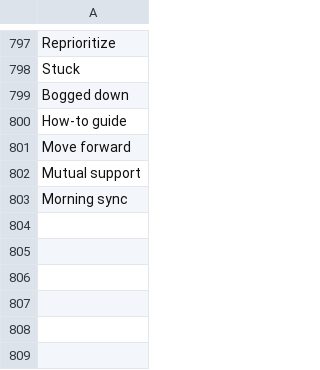
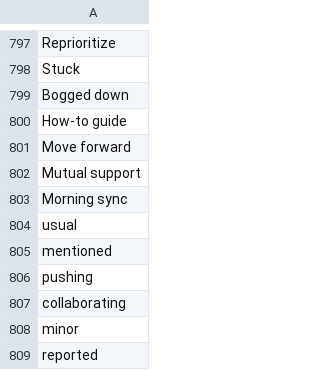
Before and after one commit to muhfaris/english-vocabulary, a CSV file: vocabularies.csv, drawn as a sheet; only a part is shown, gaps mark what is left out.

```diff
--- a/vocabularies.csv
+++ b/vocabularies.csv
@@ -803 +803,7 @@ Mutual support
 Morning sync
+usual
+mentioned
+pushing
+collaborating
+minor
+reported
```
Also changed, not shown: stories.csv, 2 other files.
